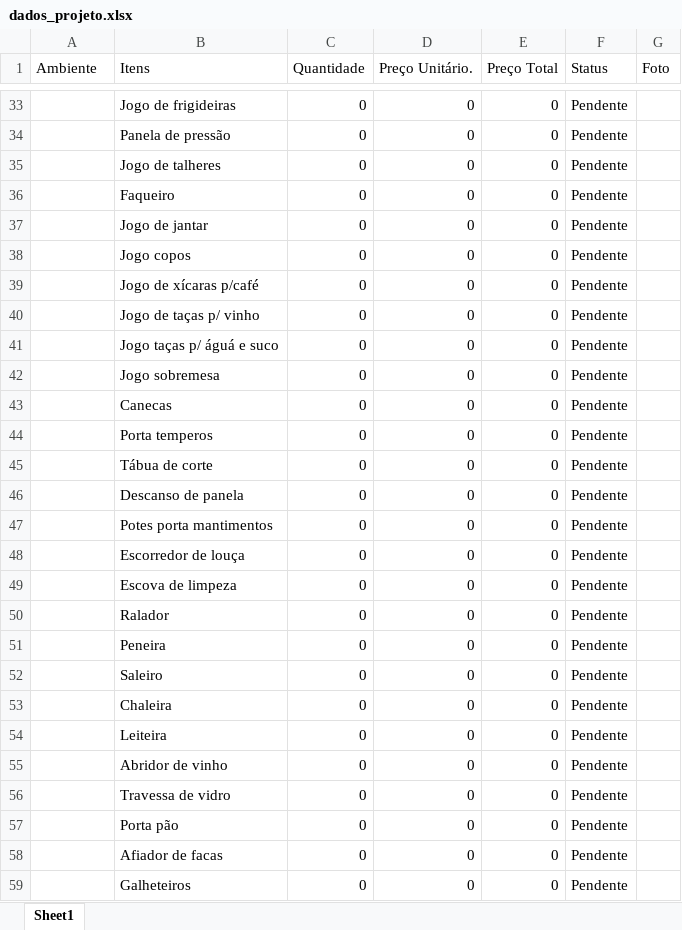
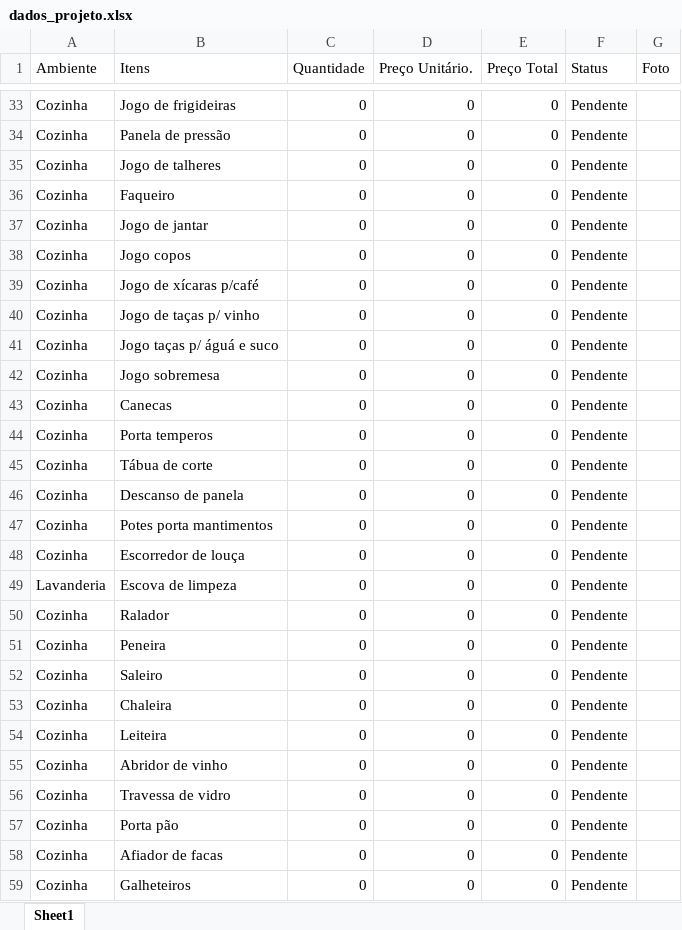
Before and after one commit to DevRiann/Projeto_Enxoval, an Excel workbook: dados_projeto.xlsx, sheet Sheet1, drawn as a sheet; only a part is shown, gaps mark what is left out; values as stored, in another font and other column widths than the file's, no borders; the diff covers the shown part only; the diff names each change by its address in the sheet, - before the commit and + after, or states it on an @@ line.

Commit message:
Update da Base de Dados
Completando a coluna de "Ambientes"

```diff
--- a/dados_projeto.xlsx (sheet Sheet1)
+++ b/dados_projeto.xlsx (sheet Sheet1)
-A33:A48 (Ambiente): (empty)
+A33:A48 (Ambiente): Cozinha
-A49 (Ambiente): (empty)
+A49 (Ambiente): Lavanderia
-A50:A59 (Ambiente): (empty)
+A50:A59 (Ambiente): Cozinha
```
Also changed, not shown: 2 removed rows and 178 edited cells elsewhere in this sheet.
